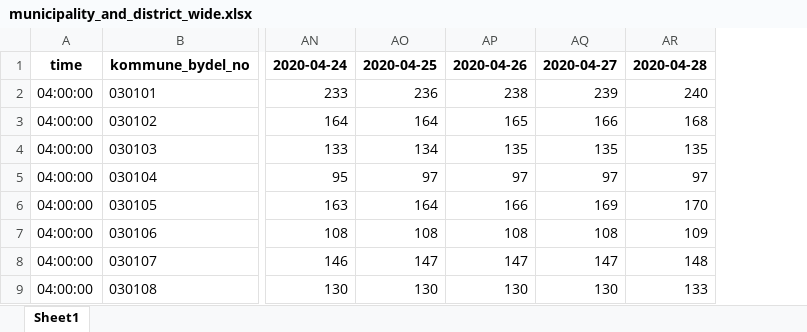
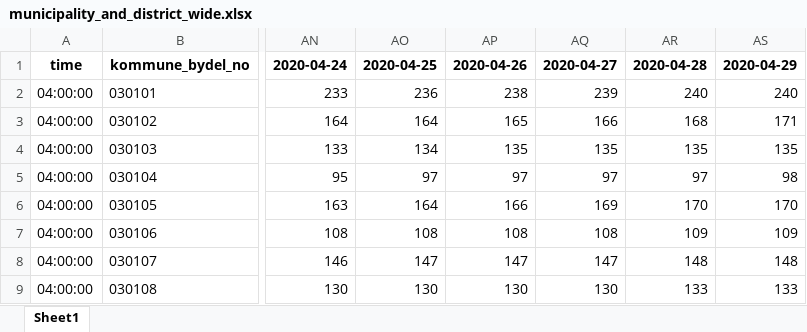
Before and after one commit to thohan88/covid19-nor-data, an Excel workbook: data/01_infected/msis/municipality_and_district_wide.xlsx, sheet Sheet1, drawn as a sheet; only a part is shown, gaps mark what is left out; values as stored, in another font and other column widths than the file's, no borders; the diff names each change by its address in the sheet, - before the commit and + after, or states it on an @@ line.

```diff
--- a/data/01_infected/msis/municipality_and_district_wide.xlsx (sheet Sheet1)
+++ b/data/01_infected/msis/municipality_and_district_wide.xlsx (sheet Sheet1)
+column AS, rows 1-9: 2020-04-29 | 240 | 171 | 135 | 98 | 170 | 109 | 148 | 133
```
Also changed, not shown: data/01_infected/msis/municipality.xlsx, data/01_infected/msis/municipality_and_district.xlsx, 25 other files.
